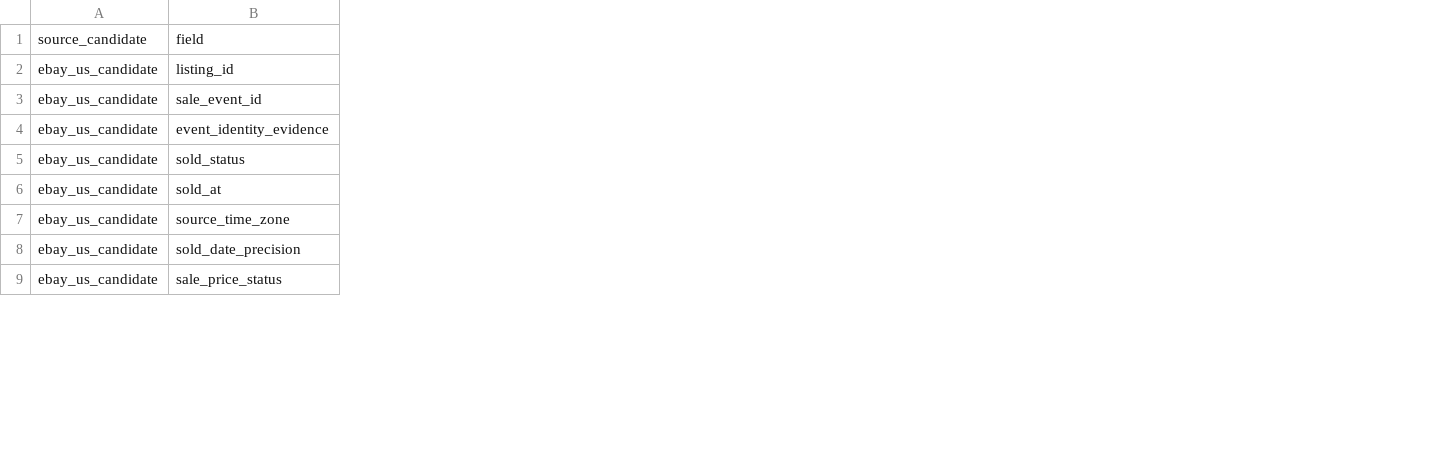
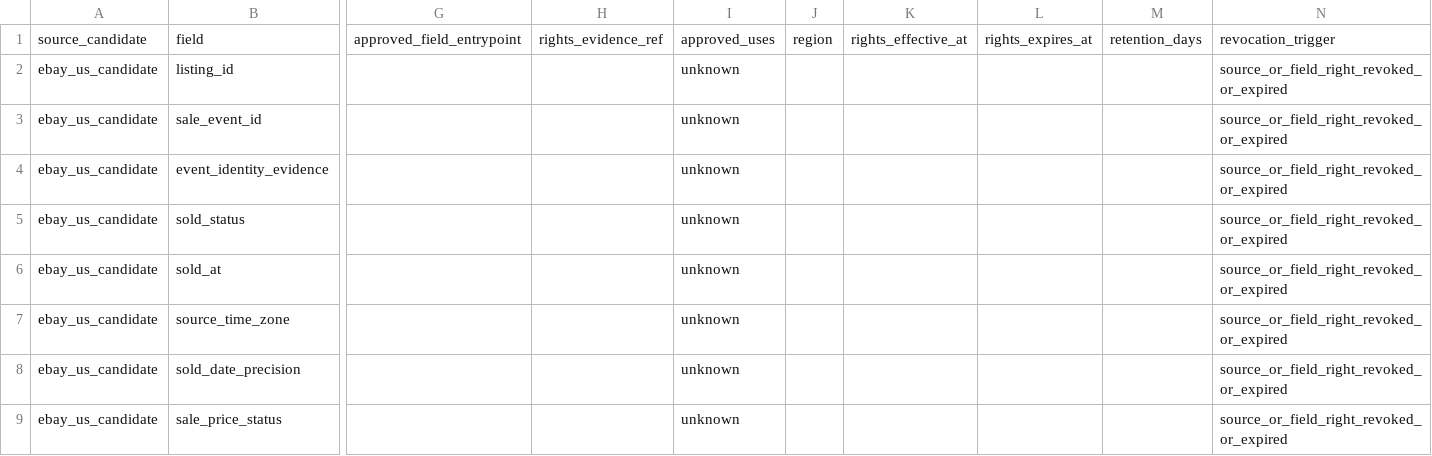
Before and after one commit to jackyang1989/SoldBench, a CSV file: step0/source-capabilities.csv, drawn as a sheet; only a part is shown, gaps mark what is left out; the diff covers the shown part only; the diff names each change by its address in the sheet, - before the commit and + after, or states it on an @@ line.

```diff
--- a/step0/source-capabilities.csv
+++ b/step0/source-capabilities.csv
+column G, row 1: approved_field_entrypoint
+column H, row 1: rights_evidence_ref
+column I, rows 1-9: approved_uses | unknown | unknown | unknown | unknown | unknown | unknown | unknown | unknown
+column J, row 1: region
+column K, row 1: rights_effective_at
+column L, row 1: rights_expires_at
+column M, row 1: retention_days
+column N, rows 1-9: revocation_trigger | source_or_field_right_revoked_or_expired | source_or_field_right_revoked_or_expired | source_or_field_right_revoked_or_expired | source_or_field_right_revoked_or_expired | source_or_field_right_revoked_or_expired | source_or_field_right_revoked_or_expired | source_or_field_right_revoked_or_expired | source_or_field_right_revoked_or_expired
```
Also changed, not shown: 2 added columns elsewhere in this file, 51 other files.
